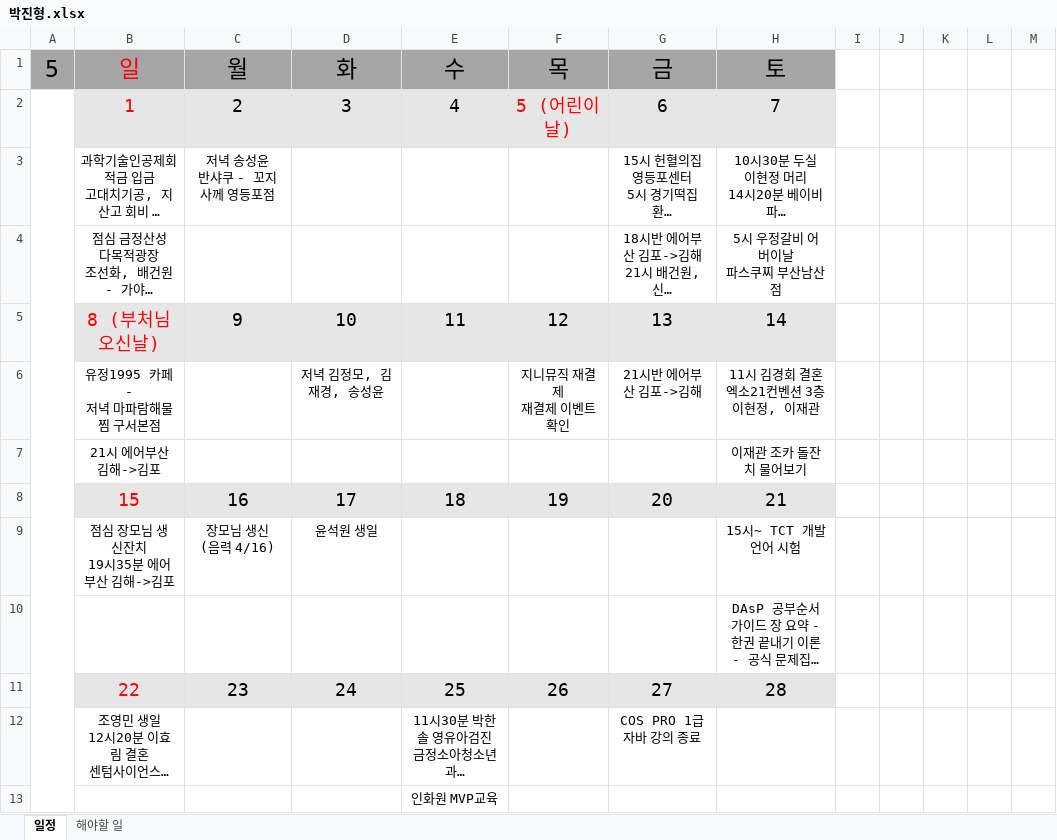
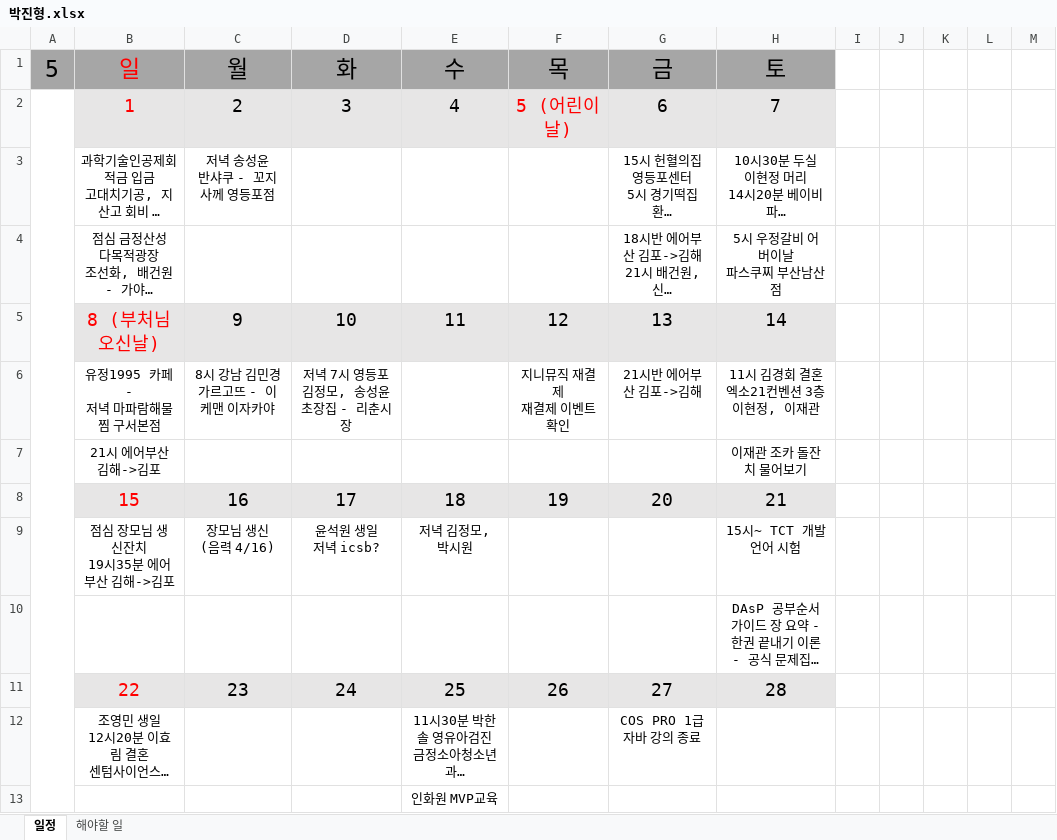
Before and after one commit to jhpark9003/remote-dailyStudy, an Excel workbook: 박진형.xlsx, sheet 일정, drawn as a sheet; only a part is shown; long unchanged cells end in …; values as stored, in another font and other column widths than the file's, no borders; ↵ is a line break in a cell; the diff names each change by its address in the sheet, - before the commit and + after, or states it on an @@ line.

Commit message:
일정추가

```diff
--- a/박진형.xlsx (sheet 일정)
+++ b/박진형.xlsx (sheet 일정)
-C6: (empty)
+C6: 8시 강남 김민경 ↵ 가르고뜨 - 이케맨 이자카야
-D6: 저녁 김정모, 김재경, 송성윤
+D6: 저녁 7시 영등포 김정모, 송성윤 ↵ 초장집 - 리춘시장
-D9: 윤석원 생일
+D9: 윤석원 생일 ↵ 저녁 icsb?
-E9: (empty)
+E9: 저녁 김정모, 박시원
```
